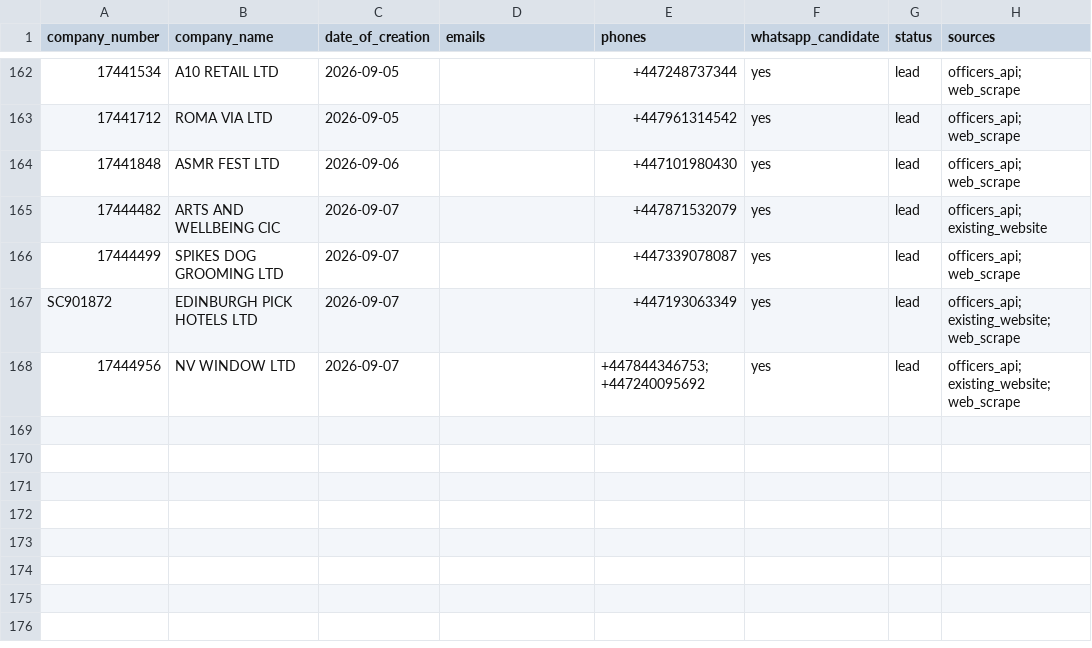
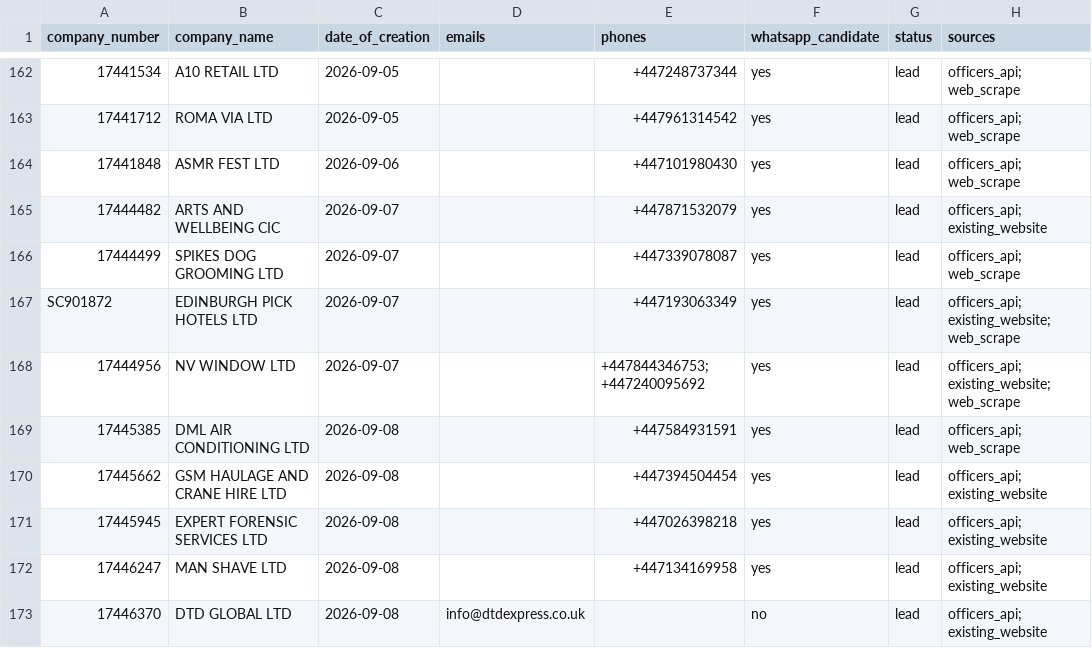
Before and after one commit to ops551/data-pipeline-test, a CSV file: leads.csv, drawn as a sheet; only a part is shown, gaps mark what is left out; the diff names each change by its address in the sheet, - before the commit and + after, or states it on an @@ line.

Commit message:
chore(outreach): auto-replenish and update sent leads [run 36700760161]

```diff
--- a/leads.csv
+++ b/leads.csv
+row 169: 17445385 | DML AIR CONDITIONING LTD | 2026-09-08 |  | +447584931591 | yes | lead | officers_api; web_scrape
+row 170: 17445662 | GSM HAULAGE AND CRANE HIRE LTD | 2026-09-08 |  | +447394504454 | yes | lead | officers_api; existing_website
+row 171: 17445945 | EXPERT FORENSIC SERVICES LTD | 2026-09-08 |  | +447026398218 | yes | lead | officers_api; existing_website
+row 172: 17446247 | MAN SHAVE LTD | 2026-09-08 |  | +447134169958 | yes | lead | officers_api; existing_website
+row 173: 17446370 | DTD GLOBAL LTD | 2026-09-08 | info@dtdexpress.co.uk |  | no | lead | officers_api; existing_website
```
Also changed, not shown: candidates.csv, enriched.csv, 1 other file.
